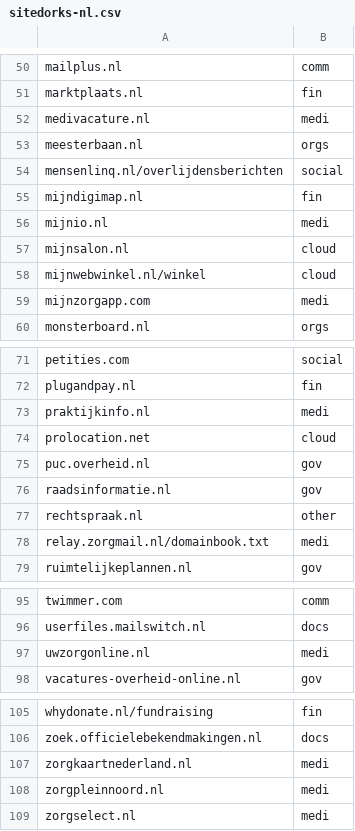
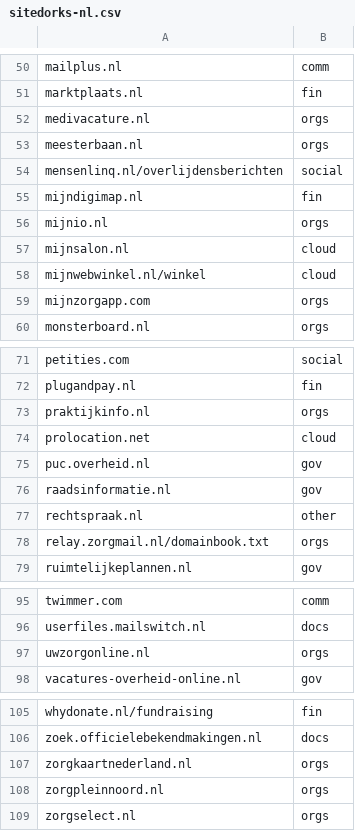
Before and after one commit to Zarcolio/sitedorks, a CSV file: csv/sitedorks-nl.csv, drawn as a sheet; only a part is shown, gaps mark what is left out.

Commit message:
Update sitedorks-nl.csv

```diff
--- a/csv/sitedorks-nl.csv
+++ b/csv/sitedorks-nl.csv
@@ -51,3 +51,3 @@ mailplus.nl,comm
 marktplaats.nl,fin
-medivacature.nl,medi
+medivacature.nl,orgs
 meesterbaan.nl,orgs
@@ -55,6 +55,6 @@ mensenlinq.nl/overlijdensberichten,social
 mijndigimap.nl,fin
-mijnio.nl,medi
+mijnio.nl,orgs
 mijnsalon.nl,cloud
 mijnwebwinkel.nl/winkel,cloud
-mijnzorgapp.com,medi
+mijnzorgapp.com,orgs
 monsterboard.nl,orgs
@@ -72,3 +72,3 @@ petities.com,social
 plugandpay.nl,fin
-praktijkinfo.nl,medi
+praktijkinfo.nl,orgs
 prolocation.net,cloud
@@ -77,3 +77,3 @@ raadsinformatie.nl,gov
 rechtspraak.nl,other
-relay.zorgmail.nl/domainbook.txt,medi
+relay.zorgmail.nl/domainbook.txt,orgs
 ruimtelijkeplannen.nl,gov
@@ -96,3 +96,3 @@ twimmer.com,comm
 userfiles.mailswitch.nl,docs
-uwzorgonline.nl,medi
+uwzorgonline.nl,orgs
 vacatures-overheid-online.nl,gov
@@ -106,4 +106,4 @@ whydonate.nl/fundraising,fin
 zoek.officielebekendmakingen.nl,docs
-zorgkaartnederland.nl,medi
-zorgpleinnoord.nl,medi
-zorgselect.nl,medi
+zorgkaartnederland.nl,orgs
+zorgpleinnoord.nl,orgs
+zorgselect.nl,orgs
```
